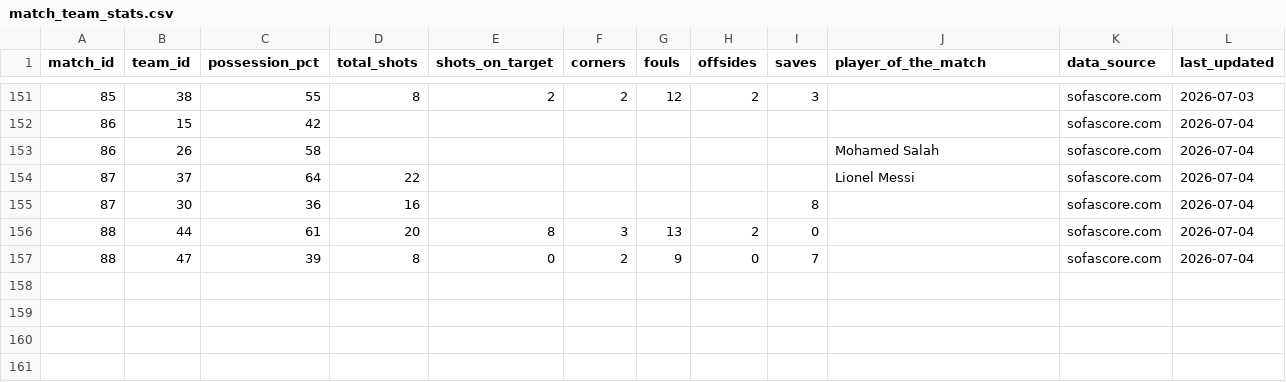
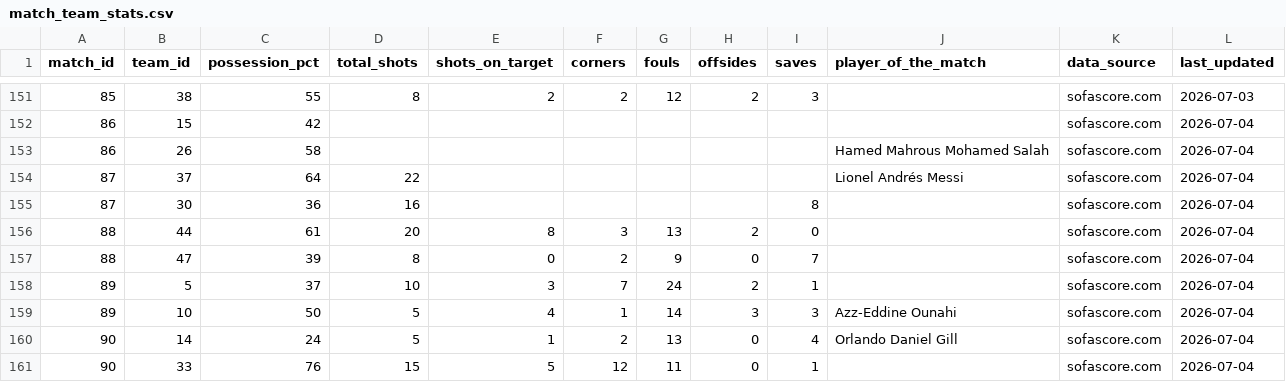
Before and after one commit to mominullptr/FIFA-World-Cup-2026-Dataset, a CSV file: match_team_stats.csv, drawn as a sheet; only a part is shown, gaps mark what is left out.

```diff
--- a/match_team_stats.csv
+++ b/match_team_stats.csv
@@ -152,4 +152,4 @@ match_id,team_id,possession_pct,total_shots,shots_on_target,corners,fouls,offsid
 86,15,42,,,,,,,,sofascore.com,2026-07-04
-86,26,58,,,,,,,Mohamed Salah,sofascore.com,2026-07-04
-87,37,64,22,,,,,,Lionel Messi,sofascore.com,2026-07-04
+86,26,58,,,,,,,Hamed Mahrous Mohamed Salah,sofascore.com,2026-07-04
+87,37,64,22,,,,,,Lionel Andrés Messi,sofascore.com,2026-07-04
 87,30,36,16,,,,,8,,sofascore.com,2026-07-04
@@ -157 +157,5 @@ match_id,team_id,possession_pct,total_shots,shots_on_target,corners,fouls,offsid
 88,47,39,8,0,2,9,0,7,,sofascore.com,2026-07-04
+89,5,37,10,3,7,24,2,1,,sofascore.com,2026-07-04
+89,10,50,5,4,1,14,3,3,Azz-Eddine Ounahi,sofascore.com,2026-07-04
+90,14,24,5,1,2,13,0,4,Orlando Daniel Gill,sofascore.com,2026-07-04
+90,33,76,15,5,12,11,0,1,,sofascore.com,2026-07-04
```
Also changed, not shown: match_events.csv, match_lineups.csv, 8 other files.
